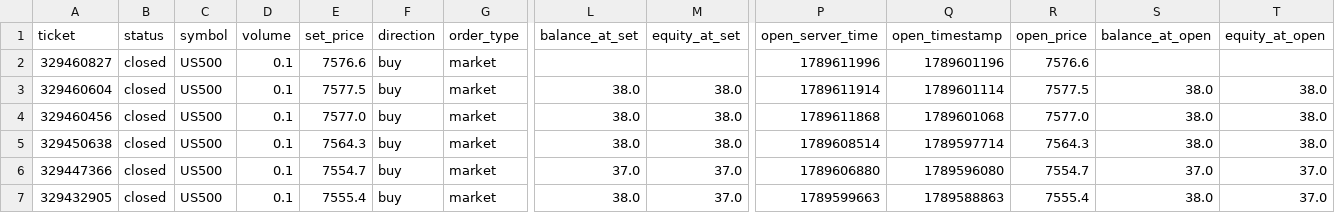
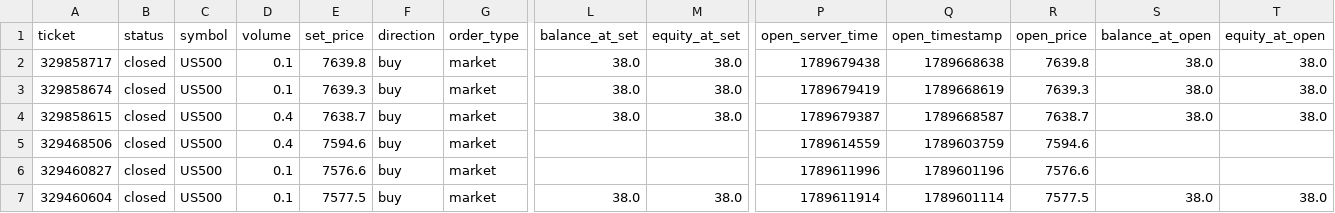
Before and after one commit to Dot9898/Trading-normalizer, a CSV file: data/trades_data.csv, drawn as a sheet; only a part is shown, gaps mark what is left out; the shorter side is filled out with more unchanged rows; rows hold the shown columns only; the diff names each change by its address in the sheet, - before the commit and + after, or states it on an @@ line.

```diff
--- a/data/trades_data.csv
+++ b/data/trades_data.csv
+row 2: 329858717 | closed | US500 | 0.1 | 7639.8 | buy | market | 38.0 | 38.0 | 1789679438 | 1789668638 | 7639.8 | 38.0 | 38.0
+row 3: 329858674 | closed | US500 | 0.1 | 7639.3 | buy | market | 38.0 | 38.0 | 1789679419 | 1789668619 | 7639.3 | 38.0 | 38.0
+row 4: 329858615 | closed | US500 | 0.4 | 7638.7 | buy | market | 38.0 | 38.0 | 1789679387 | 1789668587 | 7638.7 | 38.0 | 38.0
+row 5: 329468506 | closed | US500 | 0.4 | 7594.6 | buy | market |  |  | 1789614559 | 1789603759 | 7594.6
```
Also changed, not shown: 10 other files.
